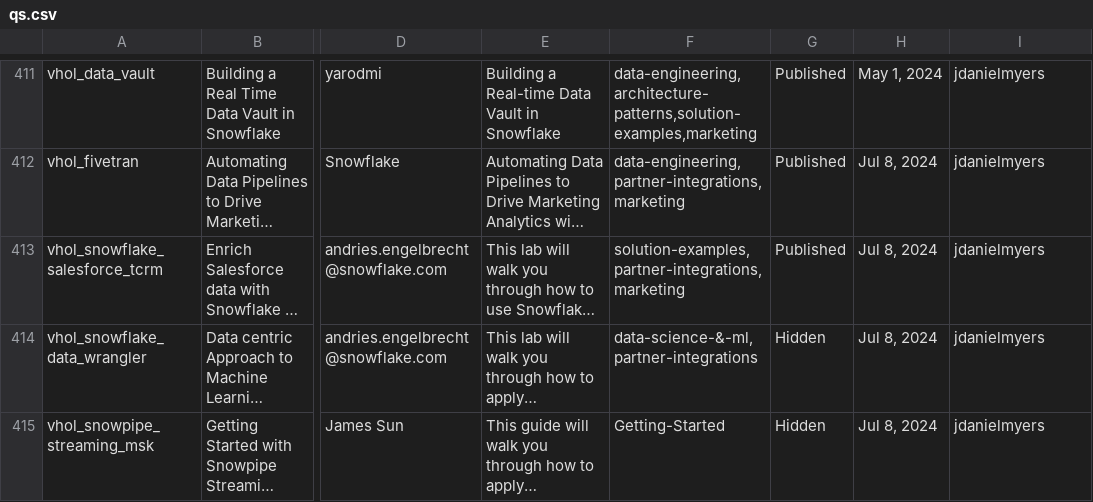
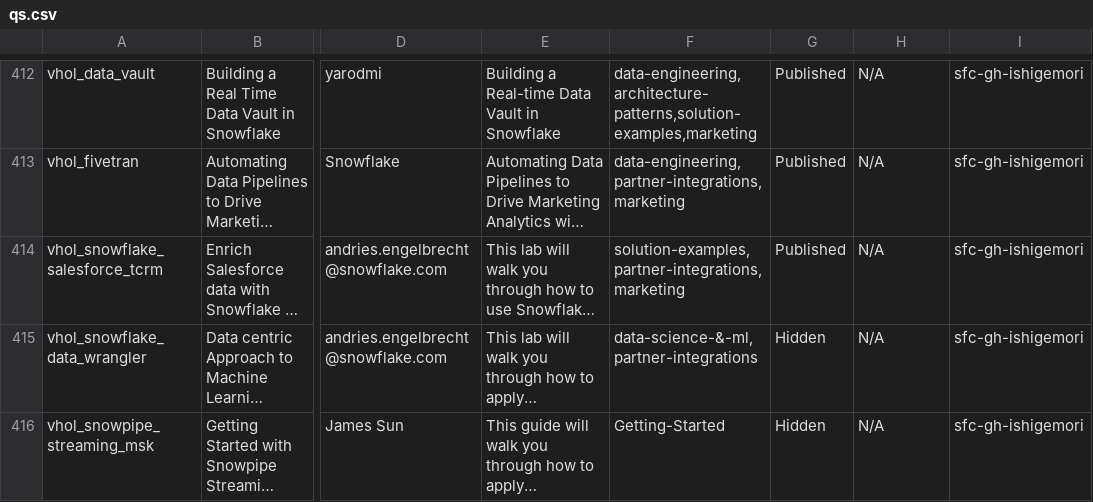
Before and after one commit to iamontheinet/quickstarts-on-snowflake, a CSV file: qs.csv, drawn as a sheet; only a part is shown, gaps mark what is left out; long unchanged cells end in …; addresses are those after the commit; the diff covers the shown part only; the diff names each change by its address in the sheet, - before the commit and + after, or states it on an @@ line.

```diff
--- a/qs.csv
+++ b/qs.csv
-H412: May 1, 2024
+H412: N/A
-I412:I416: jdanielmyers
+I412:I416: sfc-gh-ishigemori
-H413:H416: Jul 8, 2024
+H413:H416: N/A
```
Also changed, not shown: 1 added row and 46 edited cells elsewhere in this file.
